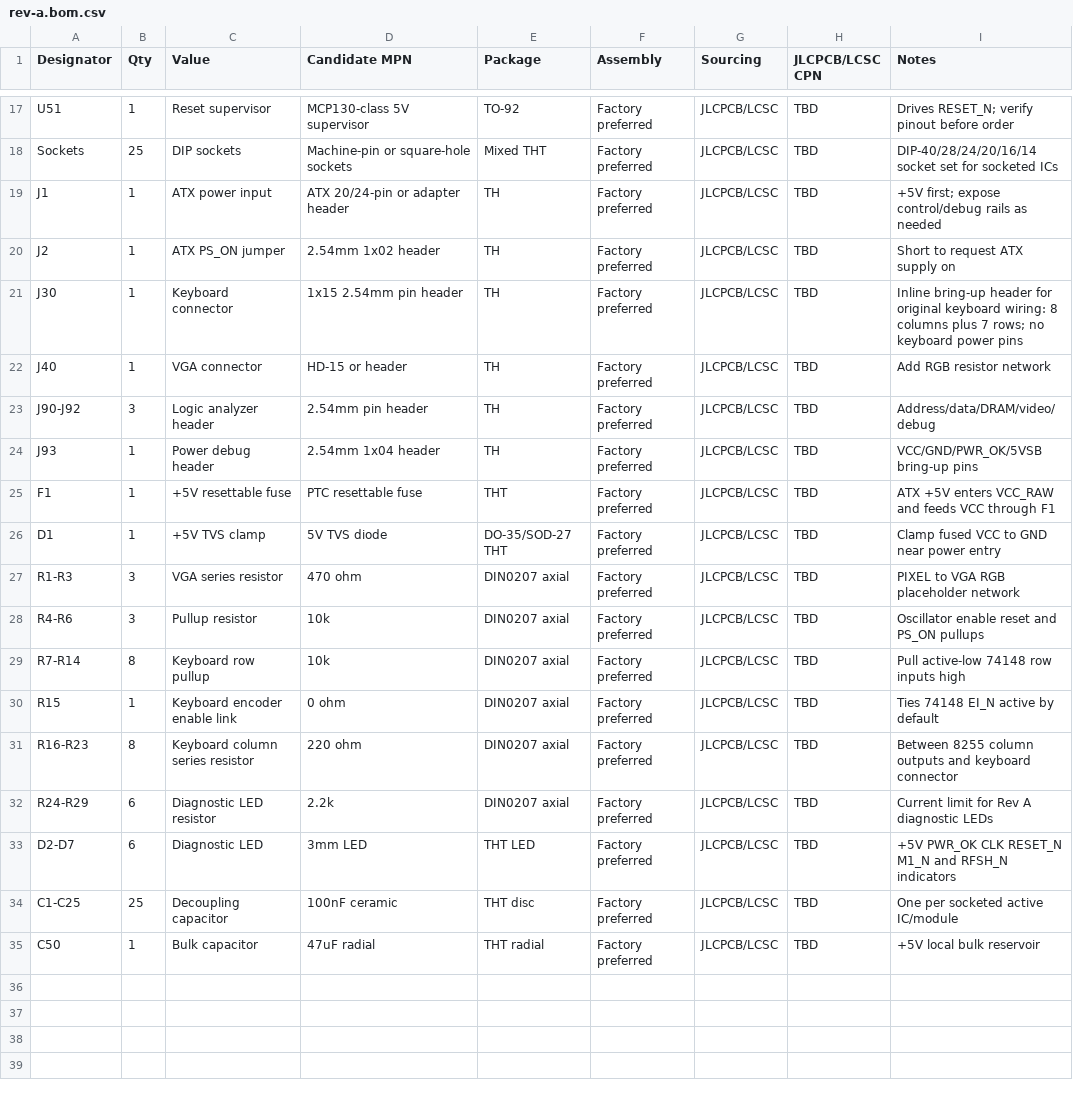
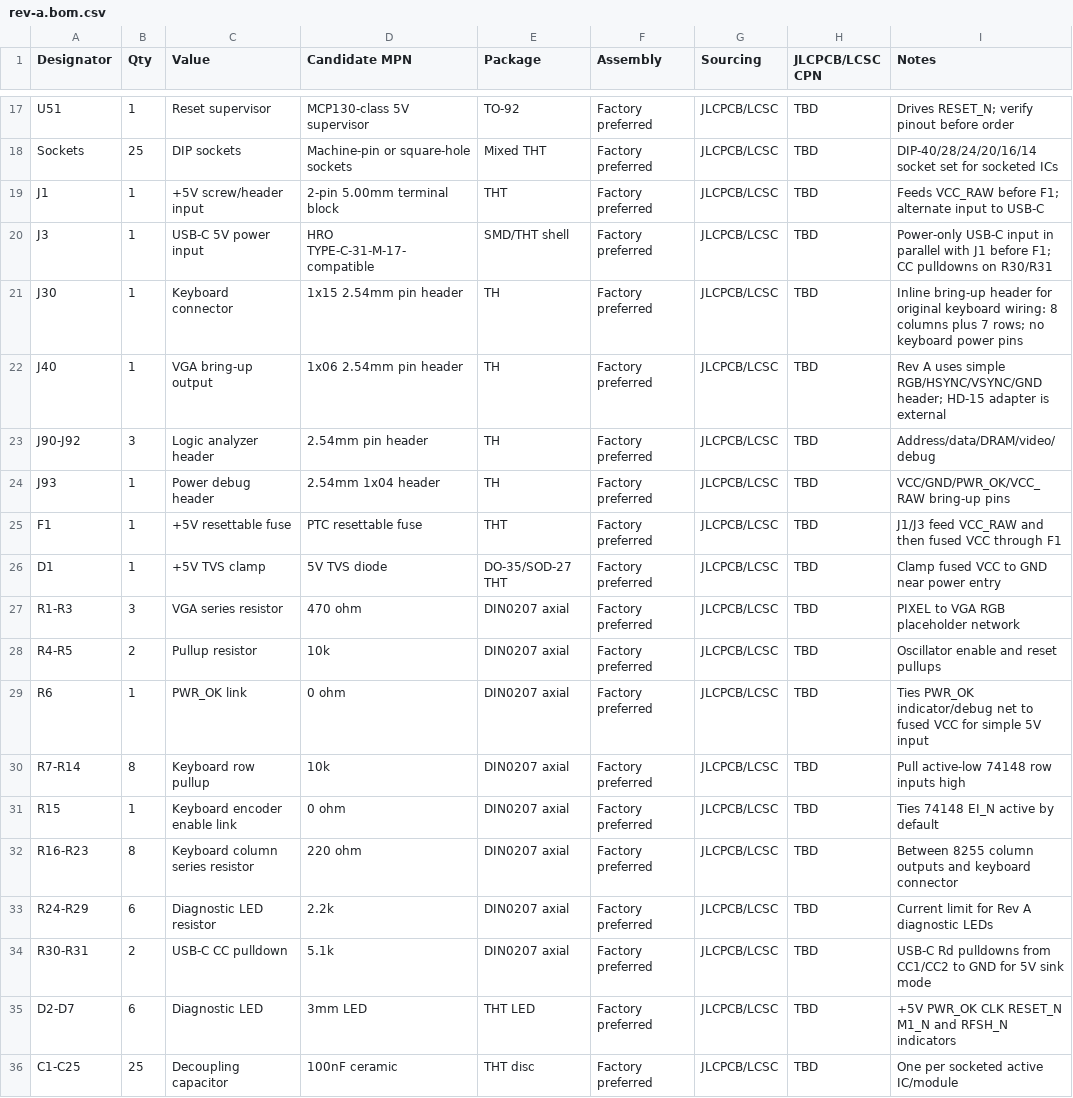
Before and after one commit to ddanila/8080-cosim, a CSV file: spinoffs/minimal-vga/kicad/rev-a.bom.csv, drawn as a sheet; only a part is shown, gaps mark what is left out; the shorter side is filled out with more unchanged rows.

Commit message:
Add Rev A 5V and USB-C power inputs

```diff
--- a/spinoffs/minimal-vga/kicad/rev-a.bom.csv
+++ b/spinoffs/minimal-vga/kicad/rev-a.bom.csv
@@ -18,12 +18,13 @@ U51,1,Reset supervisor,MCP130-class 5V supervisor,TO-92,Factory preferred,JLCPCB
 Sockets,25,DIP sockets,Machine-pin or square-hole sockets,Mixed THT,Factory preferred,JLCPCB/LCSC,TBD,DIP-40/28/24/20/16/14 socket set for socketed ICs
-J1,1,ATX power input,ATX 20/24-pin or adapter header,TH,Factory preferred,JLCPCB/LCSC,TBD,+5V first; expose control/debug rails as needed
-J2,1,ATX PS_ON jumper,2.54mm 1x02 header,TH,Factory preferred,JLCPCB/LCSC,TBD,Short to request ATX supply on
+J1,1,+5V screw/header input,2-pin 5.00mm terminal block,THT,Factory preferred,JLCPCB/LCSC,TBD,Feeds VCC_RAW before F1; alternate input to USB-C
+J3,1,USB-C 5V power input,HRO TYPE-C-31-M-17-compatible,SMD/THT shell,Factory preferred,JLCPCB/LCSC,TBD,Power-only USB-C input in parallel with J1 before F1; CC pulldowns on R30/R31
 J30,1,Keyboard connector,1x15 2.54mm pin header,TH,Factory preferred,JLCPCB/LCSC,TBD,Inline bring-up header for original keyboard wiring: 8 columns plus 7 rows; no keyboard power pins
-J40,1,VGA connector,HD-15 or header,TH,Factory preferred,JLCPCB/LCSC,TBD,Add RGB resistor network
+J40,1,VGA bring-up output,1x06 2.54mm pin header,TH,Factory preferred,JLCPCB/LCSC,TBD,Rev A uses simple RGB/HSYNC/VSYNC/GND header; HD-15 adapter is external
 J90-J92,3,Logic analyzer header,2.54mm pin header,TH,Factory preferred,JLCPCB/LCSC,TBD,Address/data/DRAM/video/debug
-J93,1,Power debug header,2.54mm 1x04 header,TH,Factory preferred,JLCPCB/LCSC,TBD,VCC/GND/PWR_OK/5VSB bring-up pins
-F1,1,+5V resettable fuse,PTC resettable fuse,THT,Factory preferred,JLCPCB/LCSC,TBD,ATX +5V enters VCC_RAW and feeds VCC through F1
+J93,1,Power debug header,2.54mm 1x04 header,TH,Factory preferred,JLCPCB/LCSC,TBD,VCC/GND/PWR_OK/VCC_RAW bring-up pins
+F1,1,+5V resettable fuse,PTC resettable fuse,THT,Factory preferred,JLCPCB/LCSC,TBD,J1/J3 feed VCC_RAW and then fused VCC through F1
 D1,1,+5V TVS clamp,5V TVS diode,DO-35/SOD-27 THT,Factory preferred,JLCPCB/LCSC,TBD,Clamp fused VCC to GND near power entry
 R1-R3,3,VGA series resistor,470 ohm,DIN0207 axial,Factory preferred,JLCPCB/LCSC,TBD,PIXEL to VGA RGB placeholder network
-R4-R6,3,Pullup resistor,10k,DIN0207 axial,Factory preferred,JLCPCB/LCSC,TBD,Oscillator enable reset and PS_ON pullups
+R4-R5,2,Pullup resistor,10k,DIN0207 axial,Factory preferred,JLCPCB/LCSC,TBD,Oscillator enable and reset pullups
+R6,1,PWR_OK link,0 ohm,DIN0207 axial,Factory preferred,JLCPCB/LCSC,TBD,Ties PWR_OK indicator/debug net to fused VCC for simple 5V input
 R7-R14,8,Keyboard row pullup,10k,DIN0207 axial,Factory preferred,JLCPCB/LCSC,TBD,Pull active-low 74148 row inputs high
@@ -32,2 +33,3 @@ R16-R23,8,Keyboard column series resistor,220 ohm,DIN0207 axial,Factory preferre
 R24-R29,6,Diagnostic LED resistor,2.2k,DIN0207 axial,Factory preferred,JLCPCB/LCSC,TBD,Current limit for Rev A diagnostic LEDs
+R30-R31,2,USB-C CC pulldown,5.1k,DIN0207 axial,Factory preferred,JLCPCB/LCSC,TBD,USB-C Rd pulldowns from CC1/CC2 to GND for 5V sink mode
 D2-D7,6,Diagnostic LED,3mm LED,THT LED,Factory preferred,JLCPCB/LCSC,TBD,+5V PWR_OK CLK RESET_N M1_N and RFSH_N indicators
```
Also changed, not shown: spinoffs/minimal-vga/kicad/rev-a-jlcpcb-cpn-checklist.csv, 11 other files.
